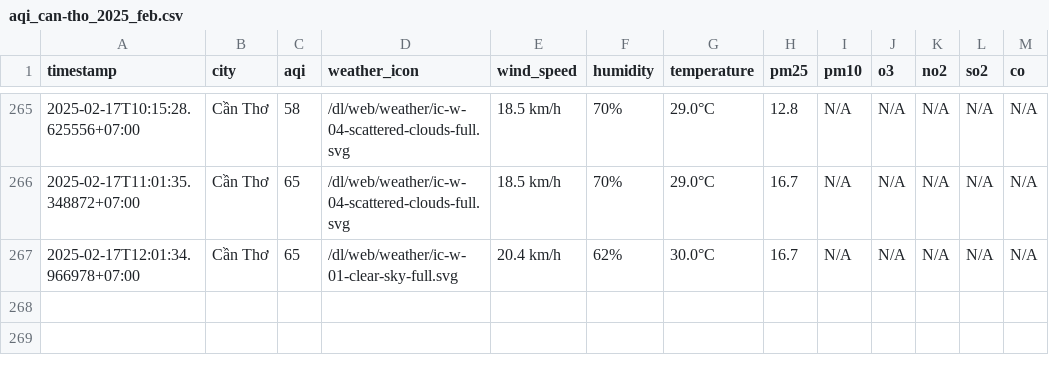
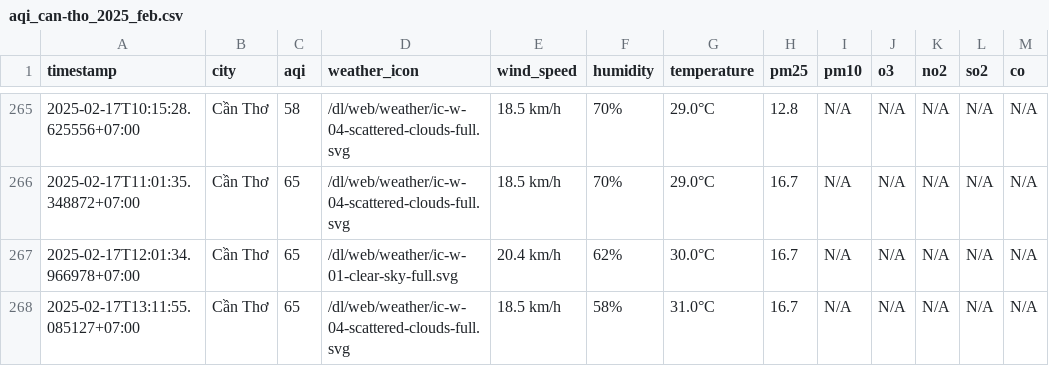
Before and after one commit to nguyennguyet02/iqair-dataset, a CSV file: result/can-tho/aqi_can-tho_2025_feb.csv, drawn as a sheet; only a part is shown, gaps mark what is left out.

```diff
--- a/result/can-tho/aqi_can-tho_2025_feb.csv
+++ b/result/can-tho/aqi_can-tho_2025_feb.csv
@@ -267 +267,2 @@ timestamp,city,aqi,weather_icon,wind_speed,humidity,temperature,pm25,pm10,o3,no2
 2025-02-17T12:01:34.966978+07:00,Cần Thơ,65,/dl/web/weather/ic-w-01-clear-sky-full.svg,20.4 km/h,62%,30.0°C,16.7,N/A,N/A,N/A,N/A,N/A
+2025-02-17T13:11:55.085127+07:00,Cần Thơ,65,/dl/web/weather/ic-w-04-scattered-clouds-full.svg,18.5 km/h,58%,31.0°C,16.7,N/A,N/A,N/A,N/A,N/A
```
Also changed, not shown: result/bac-ninh/aqi_bac-ninh_2025_feb.csv, result/hai-duong/aqi_hai-duong_2025_feb.csv, 8 other files.
